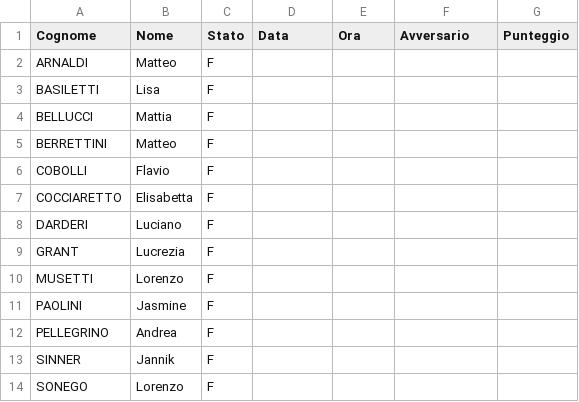
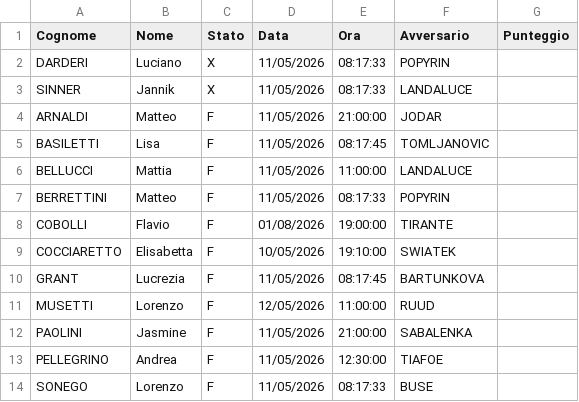
Before and after one commit to Sebastiano-Mazzarisi/Prog, a CSV file: Tennis/Situazione.csv, drawn as a sheet.

Commit message:
Situazione: 08:17:45 del 11/05/2026

```diff
--- a/Tennis/Situazione.csv
+++ b/Tennis/Situazione.csv
@@ -1,14 +1,14 @@
 Cognome;Nome;Stato;Data;Ora;Avversario;Punteggio
-ARNALDI;Matteo;F;;;;
-BASILETTI;Lisa;F;;;;
-BELLUCCI;Mattia;F;;;;
-BERRETTINI;Matteo;F;;;;
-COBOLLI;Flavio;F;;;;
-COCCIARETTO;Elisabetta;F;;;;
-DARDERI;Luciano;F;;;;
-GRANT;Lucrezia;F;;;;
-MUSETTI;Lorenzo;F;;;;
-PAOLINI;Jasmine;F;;;;
-PELLEGRINO;Andrea;F;;;;
-SINNER;Jannik;F;;;;
-SONEGO;Lorenzo;F;;;;
+DARDERI;Luciano;X;11/05/2026;08:17:33;POPYRIN;
+SINNER;Jannik;X;11/05/2026;08:17:33;LANDALUCE;
+ARNALDI;Matteo;F;11/05/2026;21:00:00;JODAR;
+BASILETTI;Lisa;F;11/05/2026;08:17:45;TOMLJANOVIC;
+BELLUCCI;Mattia;F;11/05/2026;11:00:00;LANDALUCE;
+BERRETTINI;Matteo;F;11/05/2026;08:17:33;POPYRIN;
+COBOLLI;Flavio;F;01/08/2026;19:00:00;TIRANTE;
+COCCIARETTO;Elisabetta;F;10/05/2026;19:10:00;SWIATEK;
+GRANT;Lucrezia;F;11/05/2026;08:17:45;BARTUNKOVA;
+MUSETTI;Lorenzo;F;12/05/2026;11:00:00;RUUD;
+PAOLINI;Jasmine;F;11/05/2026;21:00:00;SABALENKA;
+PELLEGRINO;Andrea;F;11/05/2026;12:30:00;TIAFOE;
+SONEGO;Lorenzo;F;11/05/2026;08:17:33;BUSE;
```
